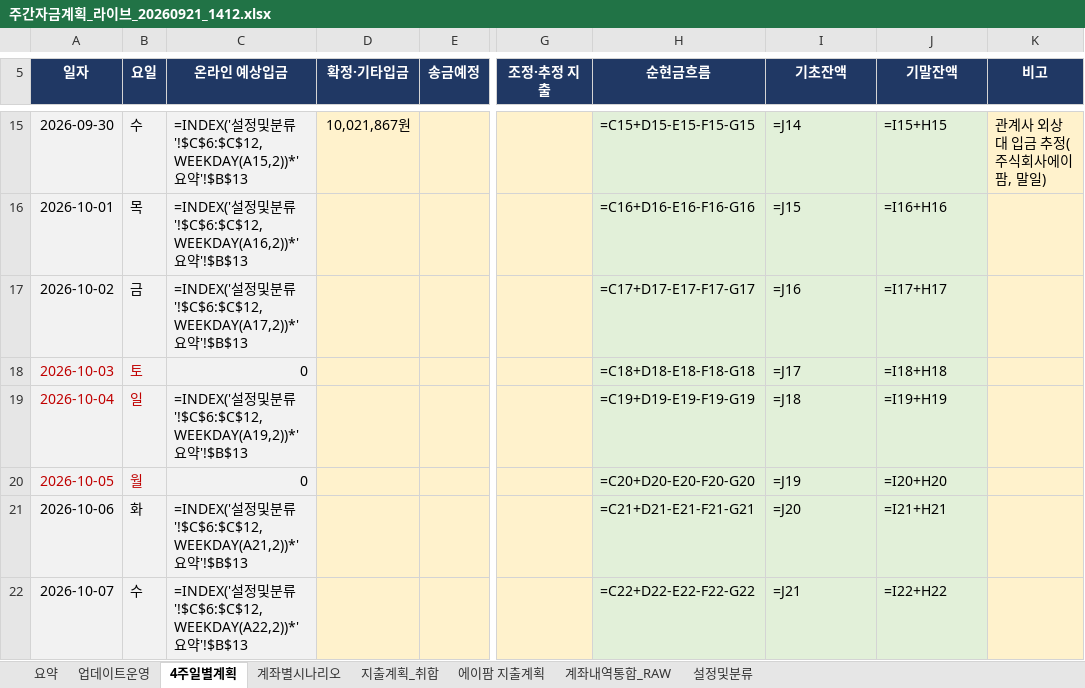
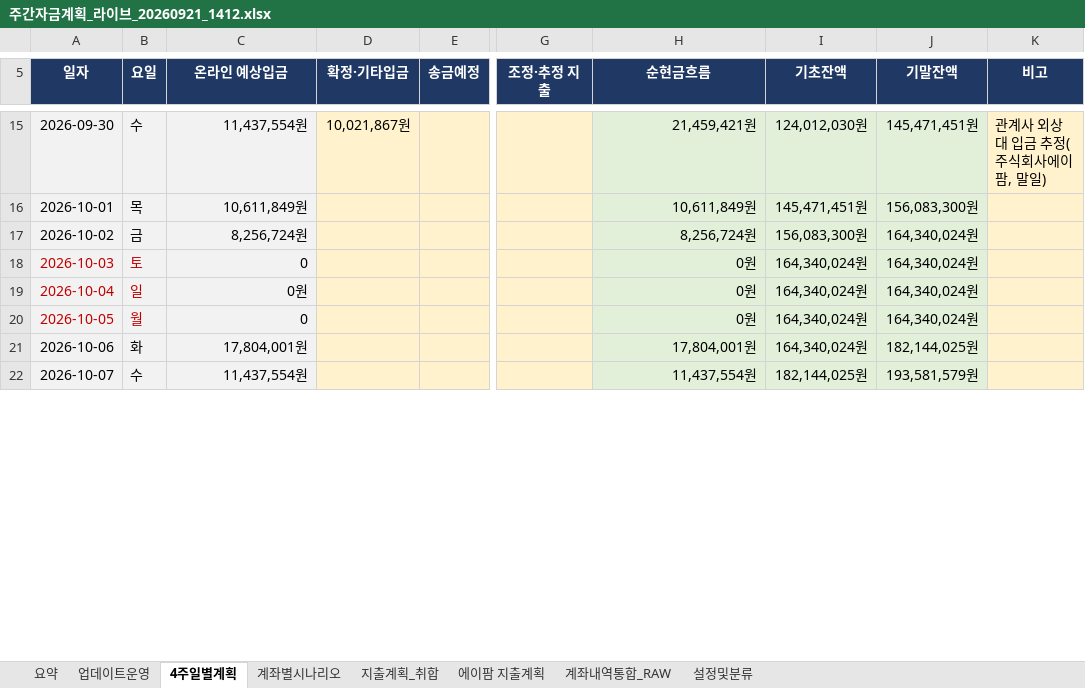
Before and after one commit to goldgarden9620419-maker/mynotes, an Excel workbook: 01-Projects/에이팜건강-주간자금계획-자동화/자금계획_자동화/05_결과/주간자금계획_라이브_20260921_1412.xlsx, sheet 4주일별계획, drawn as a sheet; only a part is shown, gaps mark what is left out; values as stored, in another font and other column widths than the file's, no borders; formulas without a stored value are shown as written; conditional formats not drawn; the diff covers the shown part only; the diff names each change by its address in the sheet, - before the commit and + after, or states it on an @@ line.

```diff
--- a/01-Projects/에이팜건강-주간자금계획-자동화/자금계획_자동화/05_결과/주간자금계획_라이브_20260921_1412.xlsx (sheet 4주일별계획)
+++ b/01-Projects/에이팜건강-주간자금계획-자동화/자금계획_자동화/05_결과/주간자금계획_라이브_20260921_1412.xlsx (sheet 4주일별계획)
-C15 (온라인 예상입금): =INDEX('설정및분류'!$C$6:$C$12,WEEKDAY(A15,2))*'요약'!$B$13
+C15 (온라인 예상입금): 11,437,554원
-H15 (순현금흐름): =C15+D15-E15-F15-G15
+H15 (순현금흐름): 21,459,421원
-I15 (기초잔액): =J14
+I15 (기초잔액): 124,012,030원
-J15 (기말잔액): =I15+H15
+J15 (기말잔액): 145,471,451원
-C16 (온라인 예상입금): =INDEX('설정및분류'!$C$6:$C$12,WEEKDAY(A16,2))*'요약'!$B$13
+C16 (온라인 예상입금): 10,611,849원
-H16 (순현금흐름): =C16+D16-E16-F16-G16
+H16 (순현금흐름): 10,611,849원
-I16 (기초잔액): =J15
+I16 (기초잔액): 145,471,451원
-J16 (기말잔액): =I16+H16
+J16 (기말잔액): 156,083,300원
-C17 (온라인 예상입금): =INDEX('설정및분류'!$C$6:$C$12,WEEKDAY(A17,2))*'요약'!$B$13
+C17 (온라인 예상입금): 8,256,724원
-H17 (순현금흐름): =C17+D17-E17-F17-G17
+H17 (순현금흐름): 8,256,724원
-I17 (기초잔액): =J16
+I17 (기초잔액): 156,083,300원
-J17 (기말잔액): =I17+H17
+J17 (기말잔액): 164,340,024원
-H18 (순현금흐름): =C18+D18-E18-F18-G18
+H18 (순현금흐름): 0원
-I18 (기초잔액): =J17
+I18 (기초잔액): 164,340,024원
-J18 (기말잔액): =I18+H18
+J18 (기말잔액): 164,340,024원
-C19 (온라인 예상입금): =INDEX('설정및분류'!$C$6:$C$12,WEEKDAY(A19,2))*'요약'!$B$13
+C19 (온라인 예상입금): 0원
-H19 (순현금흐름): =C19+D19-E19-F19-G19
+H19 (순현금흐름): 0원
-I19 (기초잔액): =J18
+I19 (기초잔액): 164,340,024원
-J19 (기말잔액): =I19+H19
+J19 (기말잔액): 164,340,024원
-H20 (순현금흐름): =C20+D20-E20-F20-G20
+H20 (순현금흐름): 0원
-I20 (기초잔액): =J19
+I20 (기초잔액): 164,340,024원
-J20 (기말잔액): =I20+H20
+J20 (기말잔액): 164,340,024원
-C21 (온라인 예상입금): =INDEX('설정및분류'!$C$6:$C$12,WEEKDAY(A21,2))*'요약'!$B$13
+C21 (온라인 예상입금): 17,804,001원
-H21 (순현금흐름): =C21+D21-E21-F21-G21
+H21 (순현금흐름): 17,804,001원
-I21 (기초잔액): =J20
+I21 (기초잔액): 164,340,024원
-J21 (기말잔액): =I21+H21
+J21 (기말잔액): 182,144,025원
-C22 (온라인 예상입금): =INDEX('설정및분류'!$C$6:$C$12,WEEKDAY(A22,2))*'요약'!$B$13
+C22 (온라인 예상입금): 11,437,554원
-H22 (순현금흐름): =C22+D22-E22-F22-G22
+H22 (순현금흐름): 11,437,554원
-I22 (기초잔액): =J21
+I22 (기초잔액): 182,144,025원
-J22 (기말잔액): =I22+H22
+J22 (기말잔액): 193,581,579원
```
Also changed, not shown: 75 edited cells elsewhere in this sheet, sheet 계좌내역통합_RAW, sheet 계좌별시나리오, sheet 요약, hidden cells.
